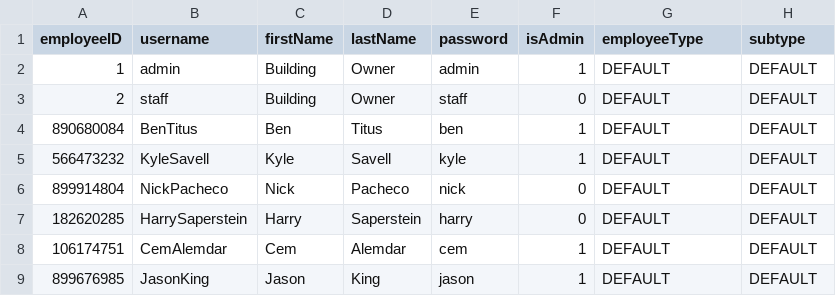
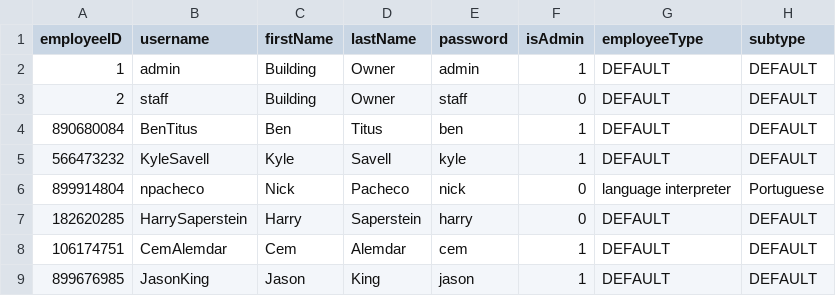
Before and after one commit to pgardias/CS3733-Hospital-Kiosk, a CSV file: data/employee_info.csv, drawn as a sheet.

Commit message:
fixed employee bug

```diff
--- a/data/employee_info.csv
+++ b/data/employee_info.csv
@@ -5,3 +5,3 @@ employeeID,username,firstName,lastName,password,isAdmin,employeeType,subtype
 566473232,KyleSavell,Kyle,Savell,kyle,1,DEFAULT,DEFAULT
-899914804,NickPacheco,Nick,Pacheco,nick,0,DEFAULT,DEFAULT
+899914804,npacheco,Nick,Pacheco,nick,0,language interpreter,Portuguese
 182620285,HarrySaperstein,Harry,Saperstein,harry,0,DEFAULT,DEFAULT
```
Also changed, not shown: 2 other files.
